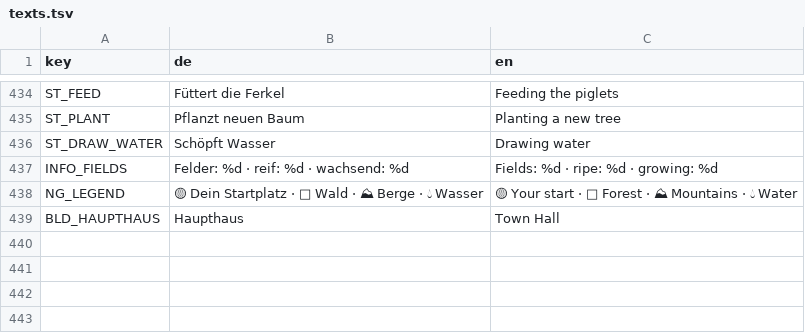
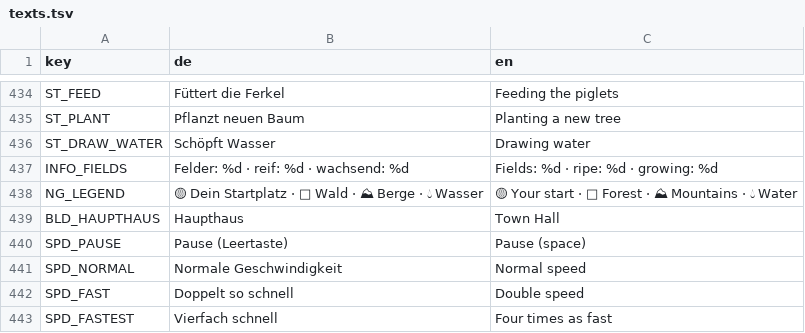
Before and after one commit to sakomobil-beep/valewright, a TSV file: translations/texts.tsv, drawn as a sheet; only a part is shown, gaps mark what is left out; the diff names each change by its address in the sheet, - before the commit and + after, or states it on an @@ line.

```diff
--- a/translations/texts.tsv
+++ b/translations/texts.tsv
+row 440: SPD_PAUSE | Pause (Leertaste) | Pause (space)
+row 441: SPD_NORMAL | Normale Geschwindigkeit | Normal speed
+row 442: SPD_FAST | Doppelt so schnell | Double speed
+row 443: SPD_FASTEST | Vierfach schnell | Four times as fast
```
Also changed, not shown: 2 other files.
